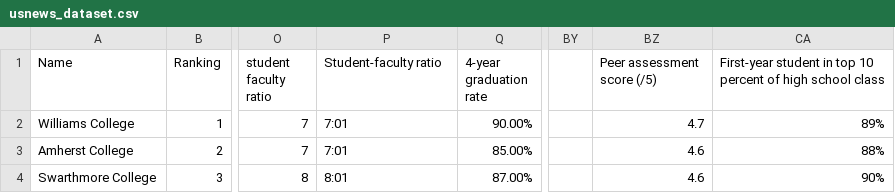
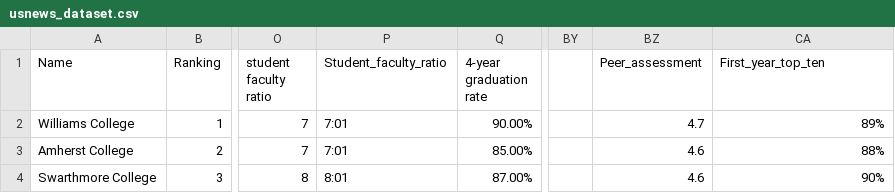
Before and after one commit to panda1835/building_LAC_2, a CSV file: usnews_dataset.csv, drawn as a sheet; only a part is shown, gaps mark what is left out; the diff names each change by its address in the sheet, - before the commit and + after, or states it on an @@ line.

```diff
--- a/usnews_dataset.csv
+++ b/usnews_dataset.csv
-P1: Student-faculty ratio
+P1: Student_faculty_ratio
-BZ1: Peer assessment score (/5)
+BZ1: Peer_assessment
-CA1: First-year student in top 10 percent of high school class
+CA1: First_year_top_ten
```
Also changed, not shown: 1 other file.
